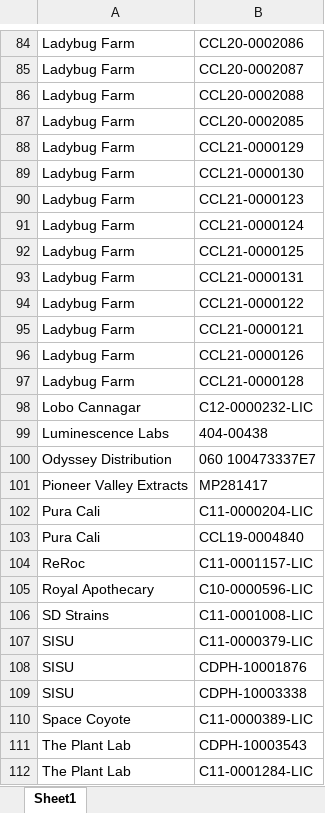
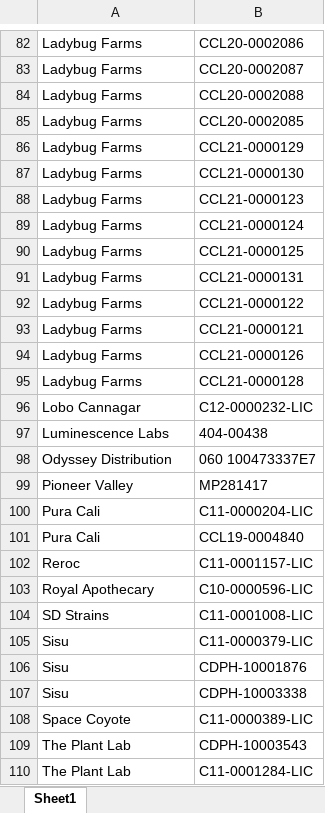
Before and after one commit to warrenshen/platform, an Excel workbook: services/api-server/scripts/data/company_licenses_customers_2021_06_03.xlsx, sheet Sheet1, drawn as a sheet; only a part is shown, gaps mark what is left out; values as stored, in another font and other column widths than the file's, no borders; conditional formats not drawn; addresses are those after the commit; the diff covers the shown part only; the diff names each change by its address in the sheet, - before the commit and + after, or states it on an @@ line.

```diff
--- a/services/api-server/scripts/data/company_licenses_customers_2021_06_03.xlsx (sheet Sheet1)
+++ b/services/api-server/scripts/data/company_licenses_customers_2021_06_03.xlsx (sheet Sheet1)
-A82:A95: Ladybug Farm
+A82:A95: Ladybug Farms
-A99: Pioneer Valley Extracts
+A99: Pioneer Valley
-A102: ReRoc
+A102: Reroc
-A105:A107: SISU
+A105:A107: Sisu
```
Also changed, not shown: 2 removed rows and 57 edited cells elsewhere in this sheet, 5 other files.
